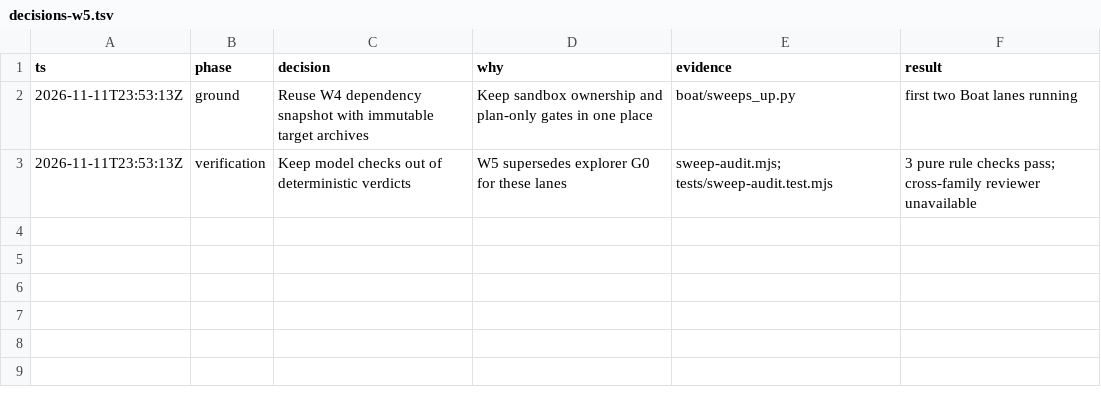
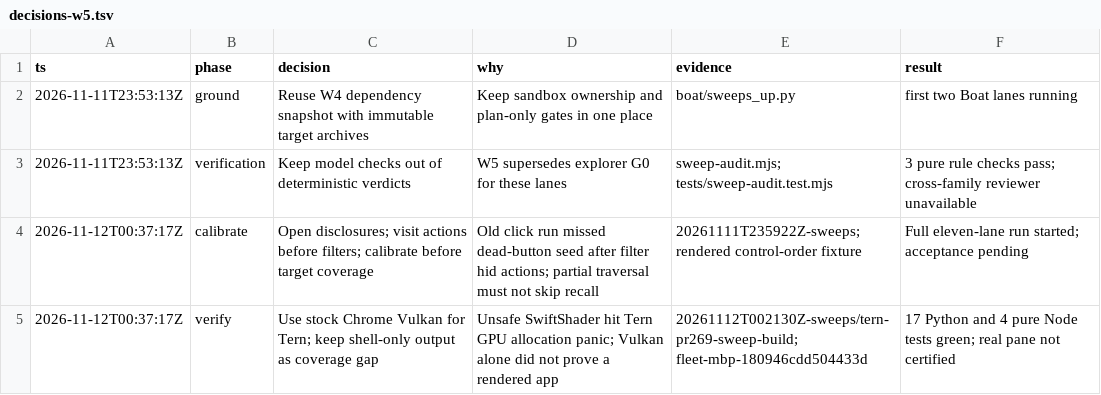
Before and after one commit to kvnloo/glide, a TSV file: frontend/e2e/army/decisions-w5.tsv, drawn as a sheet.

Commit message:
Calibrate deterministic sweeps before target coverage

```diff
--- a/frontend/e2e/army/decisions-w5.tsv
+++ b/frontend/e2e/army/decisions-w5.tsv
@@ -3 +3,3 @@ ts	phase	decision	why	evidence	result
 2026-11-11T23:53:13Z	verification	Keep model checks out of deterministic verdicts	W5 supersedes explorer G0 for these lanes	sweep-audit.mjs; tests/sweep-audit.test.mjs	3 pure rule checks pass; cross-family reviewer unavailable
+2026-11-12T00:37:17Z	calibrate	Open disclosures; visit actions before filters; calibrate before target coverage	Old click run missed dead-button seed after filter hid actions; partial traversal must not skip recall	20261111T235922Z-sweeps; rendered control-order fixture	Full eleven-lane run started; acceptance pending
+2026-11-12T00:37:17Z	verify	Use stock Chrome Vulkan for Tern; keep shell-only output as coverage gap	Unsafe SwiftShader hit Tern GPU allocation panic; Vulkan alone did not prove a rendered app	20261112T002130Z-sweeps/tern-pr269-sweep-build; fleet-mbp-180946cdd504433d	17 Python and 4 pure Node tests green; real pane not certified
```
Also changed, not shown: 7 other files.
